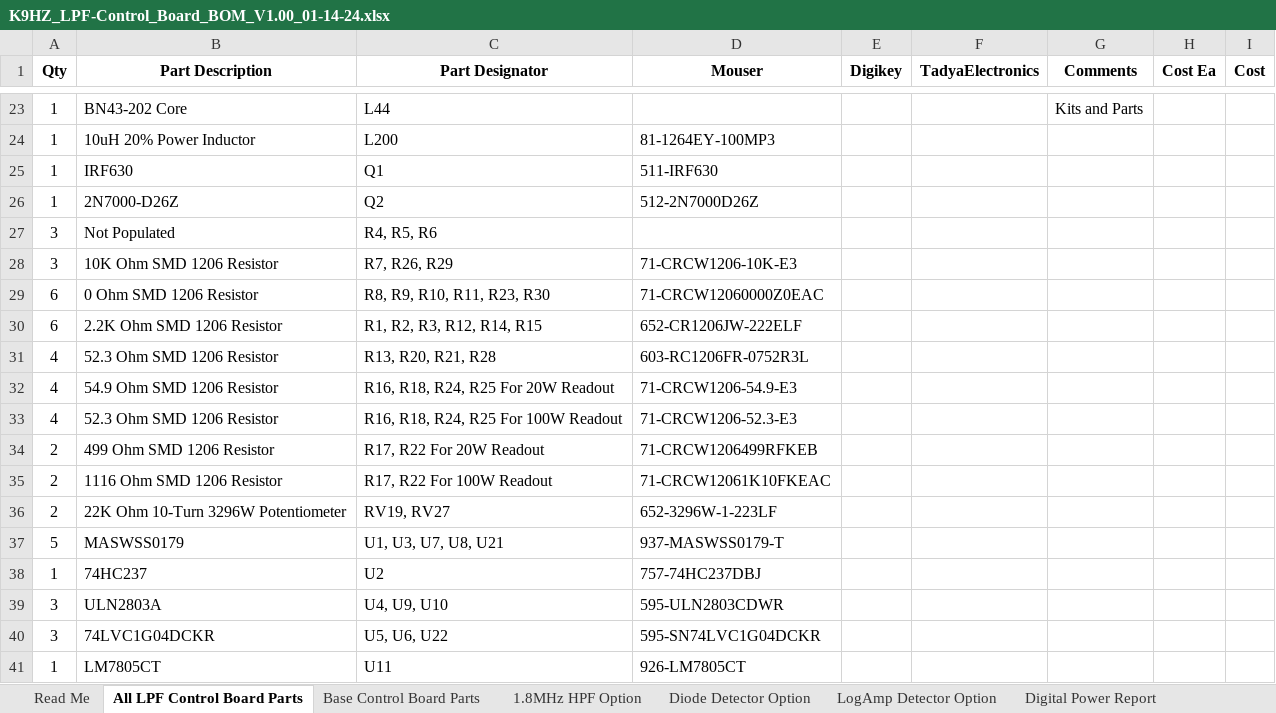
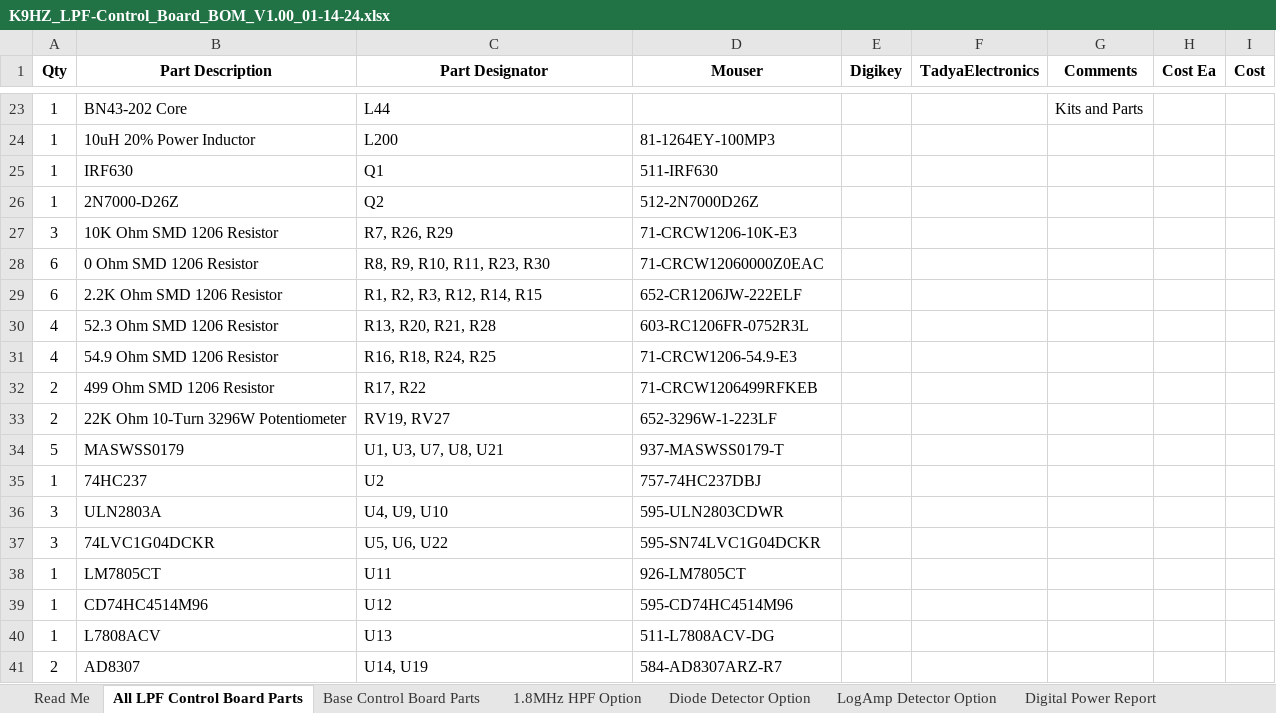
Before and after one commit to DRWJSCHMIDT/T41, an Excel workbook: K9HZ_LPF_Module/K9HZ_LPF_V1.00_BOMs/K9HZ_LPF-Control_Board_BOM_V1.00_01-14-24.xlsx, sheet All LPF Control Board Parts, drawn as a sheet; only a part is shown, gaps mark what is left out; the shorter side is filled out with more unchanged rows; values as stored, in another font and other column widths than the file's, no borders; removed rows and columns are numbered as before the commit, all else as after; the diff names each change by its address in the sheet, - before the commit and + after, or states it on an @@ line.

```diff
--- a/K9HZ_LPF_Module/K9HZ_LPF_V1.00_BOMs/K9HZ_LPF-Control_Board_BOM_V1.00_01-14-24.xlsx (sheet All LPF Control Board Parts)
+++ b/K9HZ_LPF_Module/K9HZ_LPF_V1.00_BOMs/K9HZ_LPF-Control_Board_BOM_V1.00_01-14-24.xlsx (sheet All LPF Control Board Parts)
-row 27: 3 | Not Populated | R4, R5, R6
-C31 (Part Designator): R16, R18, R24, R25 For 20W Readout
+C31 (Part Designator): R16, R18, R24, R25
-row 33: 4 | 52.3 Ohm SMD 1206 Resistor | R16, R18, R24, R25 For 100W Readout | 71-CRCW1206-52.3-E3
-C32 (Part Designator): R17, R22 For 20W Readout
+C32 (Part Designator): R17, R22
-row 35: 2 | 1116 Ohm SMD 1206 Resistor | R17, R22 For 100W Readout | 71-CRCW12061K10FKEAC
```
Also changed, not shown: sheet LogAmp Detector Option, sheet Base Control Board Parts.
